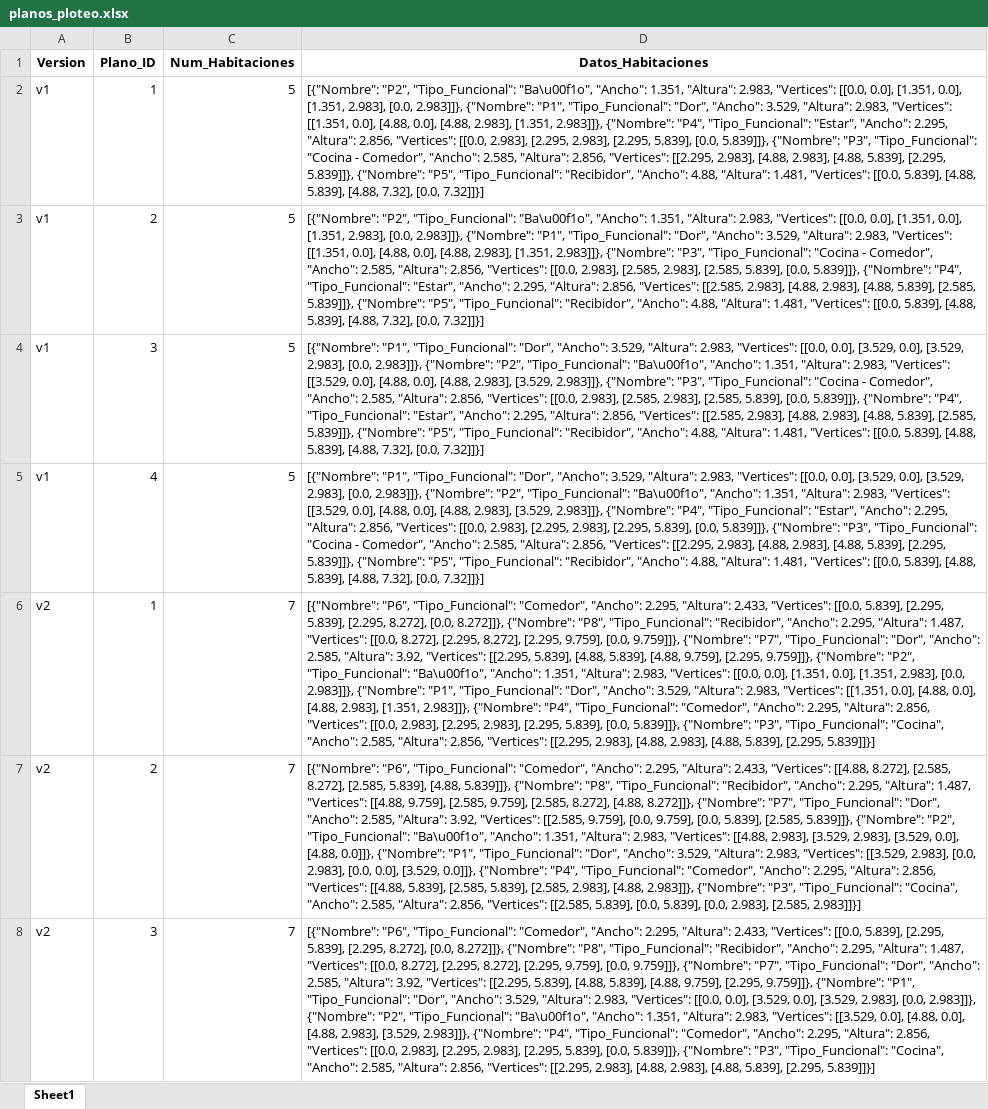
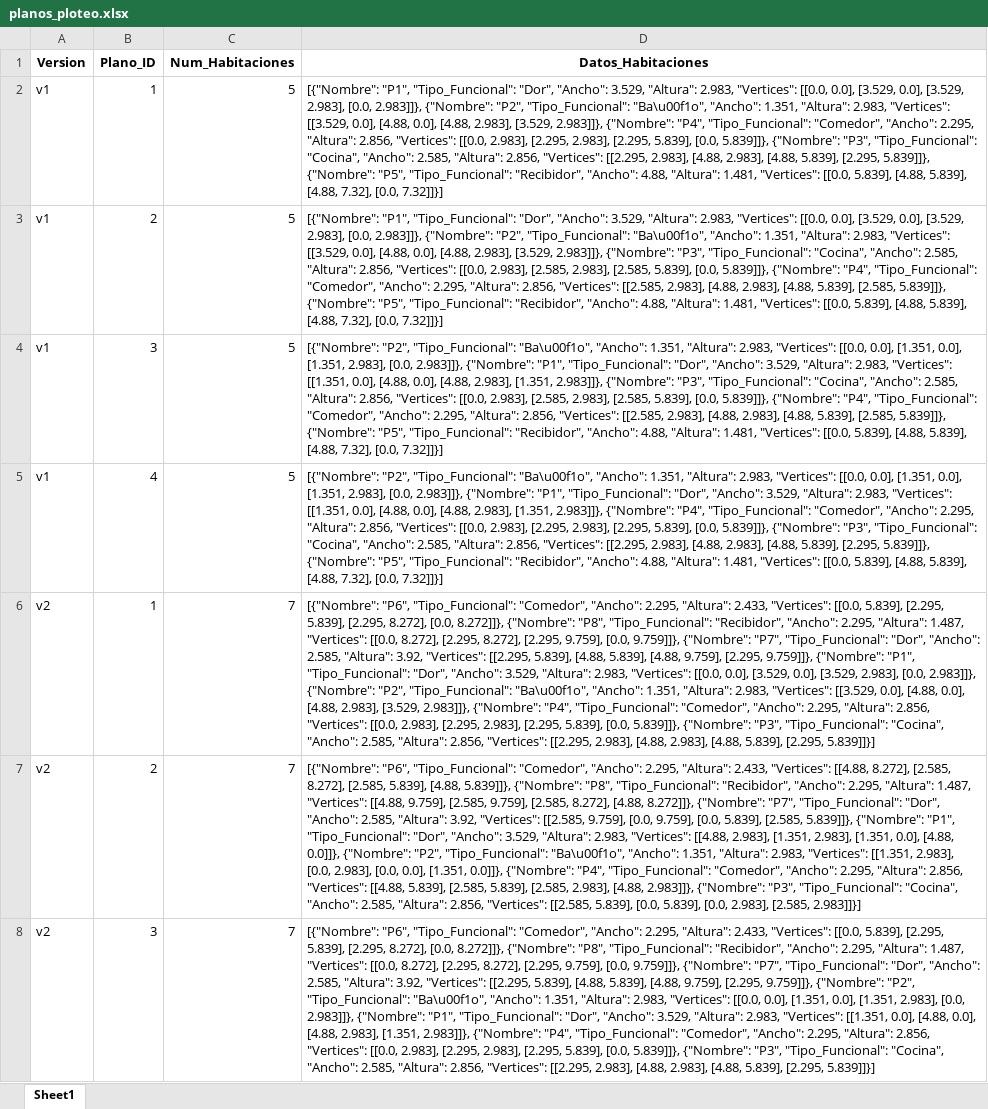
Before and after one commit to Monchi17/Modelacion_O3, an Excel workbook: planos_ploteo.xlsx, sheet Sheet1, drawn as a sheet; only a part is shown; values as stored, in another font and other column widths than the file's, no borders; the diff covers the shown part only; the diff names each change by its address in the sheet, - before the commit and + after, or states it on an @@ line.

Commit message:
Add files via upload

```diff
--- a/planos_ploteo.xlsx (sheet Sheet1)
+++ b/planos_ploteo.xlsx (sheet Sheet1)
-D2 (Datos_Habitaciones): [{"Nombre": "P2", "Tipo_Funcional": "Ba\u00f1o", "Ancho": 1.351, "Altura": 2.983, "Vertices": [[0.0, 0.0], [1.351, 0.0], [1.351, 2.983], [0.0, 2.983]]}, {"Nombre": "P1", "Tipo_Funcional": "Dor", "Ancho": 3.529, "Altura": 2.983, "Vertices": [[1.351, 0.0], [4.88, 0.0], [4.88, 2.983], [1.351, 2.983]]}, {"Nombre": "P4", "Tipo_Funcional": "Estar", "Ancho": 2.295, "Altura": 2.856, "Vertices": [[0.0, 2.983], [2.295, 2.983], [2.295, 5.839], [0.0, 5.839]]}, {"Nombre": "P3", "Tipo_Funcional": "Cocina - Comedor", "Ancho": 2.585,…
+D2 (Datos_Habitaciones): [{"Nombre": "P1", "Tipo_Funcional": "Dor", "Ancho": 3.529, "Altura": 2.983, "Vertices": [[0.0, 0.0], [3.529, 0.0], [3.529, 2.983], [0.0, 2.983]]}, {"Nombre": "P2", "Tipo_Funcional": "Ba\u00f1o", "Ancho": 1.351, "Altura": 2.983, "Vertices": [[3.529, 0.0], [4.88, 0.0], [4.88, 2.983], [3.529, 2.983]]}, {"Nombre": "P4", "Tipo_Funcional": "Comedor", "Ancho": 2.295, "Altura": 2.856, "Vertices": [[0.0, 2.983], [2.295, 2.983], [2.295, 5.839], [0.0, 5.839]]}, {"Nombre": "P3", "Tipo_Funcional": "Cocina", "Ancho": 2.585,…
-D3 (Datos_Habitaciones): [{"Nombre": "P2", "Tipo_Funcional": "Ba\u00f1o", "Ancho": 1.351, "Altura": 2.983, "Vertices": [[0.0, 0.0], [1.351, 0.0], [1.351, 2.983], [0.0, 2.983]]}, {"Nombre": "P1", "Tipo_Funcional": "Dor", "Ancho": 3.529, "Altura": 2.983, "Vertices": [[1.351, 0.0], [4.88, 0.0], [4.88, 2.983], [1.351, 2.983]]}, {"Nombre": "P3", "Tipo_Funcional": "Cocina - Comedor", "Ancho": 2.585, "Altura": 2.856, "Vertices": [[0.0, 2.983], [2.585, 2.983], [2.585, 5.839], [0.0, 5.839]]}, {"Nombre": "P4", "Tipo_Funcional": "Estar", "Ancho": 2.295,…
+D3 (Datos_Habitaciones): [{"Nombre": "P1", "Tipo_Funcional": "Dor", "Ancho": 3.529, "Altura": 2.983, "Vertices": [[0.0, 0.0], [3.529, 0.0], [3.529, 2.983], [0.0, 2.983]]}, {"Nombre": "P2", "Tipo_Funcional": "Ba\u00f1o", "Ancho": 1.351, "Altura": 2.983, "Vertices": [[3.529, 0.0], [4.88, 0.0], [4.88, 2.983], [3.529, 2.983]]}, {"Nombre": "P3", "Tipo_Funcional": "Cocina", "Ancho": 2.585, "Altura": 2.856, "Vertices": [[0.0, 2.983], [2.585, 2.983], [2.585, 5.839], [0.0, 5.839]]}, {"Nombre": "P4", "Tipo_Funcional": "Comedor", "Ancho": 2.295,…
-D4 (Datos_Habitaciones): [{"Nombre": "P1", "Tipo_Funcional": "Dor", "Ancho": 3.529, "Altura": 2.983, "Vertices": [[0.0, 0.0], [3.529, 0.0], [3.529, 2.983], [0.0, 2.983]]}, {"Nombre": "P2", "Tipo_Funcional": "Ba\u00f1o", "Ancho": 1.351, "Altura": 2.983, "Vertices": [[3.529, 0.0], [4.88, 0.0], [4.88, 2.983], [3.529, 2.983]]}, {"Nombre": "P3", "Tipo_Funcional": "Cocina - Comedor", "Ancho": 2.585, "Altura": 2.856, "Vertices": [[0.0, 2.983], [2.585, 2.983], [2.585, 5.839], [0.0, 5.839]]}, {"Nombre": "P4", "Tipo_Funcional": "Estar", "Ancho": 2.295,…
+D4 (Datos_Habitaciones): [{"Nombre": "P2", "Tipo_Funcional": "Ba\u00f1o", "Ancho": 1.351, "Altura": 2.983, "Vertices": [[0.0, 0.0], [1.351, 0.0], [1.351, 2.983], [0.0, 2.983]]}, {"Nombre": "P1", "Tipo_Funcional": "Dor", "Ancho": 3.529, "Altura": 2.983, "Vertices": [[1.351, 0.0], [4.88, 0.0], [4.88, 2.983], [1.351, 2.983]]}, {"Nombre": "P3", "Tipo_Funcional": "Cocina", "Ancho": 2.585, "Altura": 2.856, "Vertices": [[0.0, 2.983], [2.585, 2.983], [2.585, 5.839], [0.0, 5.839]]}, {"Nombre": "P4", "Tipo_Funcional": "Comedor", "Ancho": 2.295,…
-D5 (Datos_Habitaciones): [{"Nombre": "P1", "Tipo_Funcional": "Dor", "Ancho": 3.529, "Altura": 2.983, "Vertices": [[0.0, 0.0], [3.529, 0.0], [3.529, 2.983], [0.0, 2.983]]}, {"Nombre": "P2", "Tipo_Funcional": "Ba\u00f1o", "Ancho": 1.351, "Altura": 2.983, "Vertices": [[3.529, 0.0], [4.88, 0.0], [4.88, 2.983], [3.529, 2.983]]}, {"Nombre": "P4", "Tipo_Funcional": "Estar", "Ancho": 2.295, "Altura": 2.856, "Vertices": [[0.0, 2.983], [2.295, 2.983], [2.295, 5.839], [0.0, 5.839]]}, {"Nombre": "P3", "Tipo_Funcional": "Cocina - Comedor", "Ancho": 2.585,…
+D5 (Datos_Habitaciones): [{"Nombre": "P2", "Tipo_Funcional": "Ba\u00f1o", "Ancho": 1.351, "Altura": 2.983, "Vertices": [[0.0, 0.0], [1.351, 0.0], [1.351, 2.983], [0.0, 2.983]]}, {"Nombre": "P1", "Tipo_Funcional": "Dor", "Ancho": 3.529, "Altura": 2.983, "Vertices": [[1.351, 0.0], [4.88, 0.0], [4.88, 2.983], [1.351, 2.983]]}, {"Nombre": "P4", "Tipo_Funcional": "Comedor", "Ancho": 2.295, "Altura": 2.856, "Vertices": [[0.0, 2.983], [2.295, 2.983], [2.295, 5.839], [0.0, 5.839]]}, {"Nombre": "P3", "Tipo_Funcional": "Cocina", "Ancho": 2.585,…
-D6 (Datos_Habitaciones): …9.759]]}, {"Nombre": "P2", "Tipo_Funcional": "Ba\u00f1o", "Ancho": 1.351, "Altura": 2.983, "Vertices": [[0.0, 0.0], [1.351, 0.0], [1.351, 2.983], [0.0, 2.983]]}, {"Nombre": "P1", "Tipo_Funcional": "Dor", "Ancho": 3.529, "Altura": 2.983, "Vertices": [[1.351, 0.0], [4.88, 0.0], [4.88, 2.983], [1.351, 2.983]]}, {"Nombre":…
+D6 (Datos_Habitaciones): …9.759]]}, {"Nombre": "P1", "Tipo_Funcional": "Dor", "Ancho": 3.529, "Altura": 2.983, "Vertices": [[0.0, 0.0], [3.529, 0.0], [3.529, 2.983], [0.0, 2.983]]}, {"Nombre": "P2", "Tipo_Funcional": "Ba\u00f1o", "Ancho": 1.351, "Altura": 2.983, "Vertices": [[3.529, 0.0], [4.88, 0.0], [4.88, 2.983], [3.529, 2.983]]}, {"Nombre":…
-D7 (Datos_Habitaciones): …5.839]]}, {"Nombre": "P2", "Tipo_Funcional": "Ba\u00f1o", "Ancho": 1.351, "Altura": 2.983, "Vertices": [[4.88, 2.983], [3.529, 2.983], [3.529, 0.0], [4.88, 0.0]]}, {"Nombre": "P1", "Tipo_Funcional": "Dor", "Ancho": 3.529, "Altura": 2.983, "Vertices": [[3.529, 2.983], [0.0, 2.983], [0.0, 0.0], [3.529, 0.0]]}, {"Nombre":…
+D7 (Datos_Habitaciones): …5.839]]}, {"Nombre": "P1", "Tipo_Funcional": "Dor", "Ancho": 3.529, "Altura": 2.983, "Vertices": [[4.88, 2.983], [1.351, 2.983], [1.351, 0.0], [4.88, 0.0]]}, {"Nombre": "P2", "Tipo_Funcional": "Ba\u00f1o", "Ancho": 1.351, "Altura": 2.983, "Vertices": [[1.351, 2.983], [0.0, 2.983], [0.0, 0.0], [1.351, 0.0]]}, {"Nombre":…
-D8 (Datos_Habitaciones): …9.759]]}, {"Nombre": "P1", "Tipo_Funcional": "Dor", "Ancho": 3.529, "Altura": 2.983, "Vertices": [[0.0, 0.0], [3.529, 0.0], [3.529, 2.983], [0.0, 2.983]]}, {"Nombre": "P2", "Tipo_Funcional": "Ba\u00f1o", "Ancho": 1.351, "Altura": 2.983, "Vertices": [[3.529, 0.0], [4.88, 0.0], [4.88, 2.983], [3.529, 2.983]]}, {"Nombre":…
+D8 (Datos_Habitaciones): …9.759]]}, {"Nombre": "P2", "Tipo_Funcional": "Ba\u00f1o", "Ancho": 1.351, "Altura": 2.983, "Vertices": [[0.0, 0.0], [1.351, 0.0], [1.351, 2.983], [0.0, 2.983]]}, {"Nombre": "P1", "Tipo_Funcional": "Dor", "Ancho": 3.529, "Altura": 2.983, "Vertices": [[1.351, 0.0], [4.88, 0.0], [4.88, 2.983], [1.351, 2.983]]}, {"Nombre":…
```
Also changed, not shown: 85 edited cells elsewhere in this sheet.
